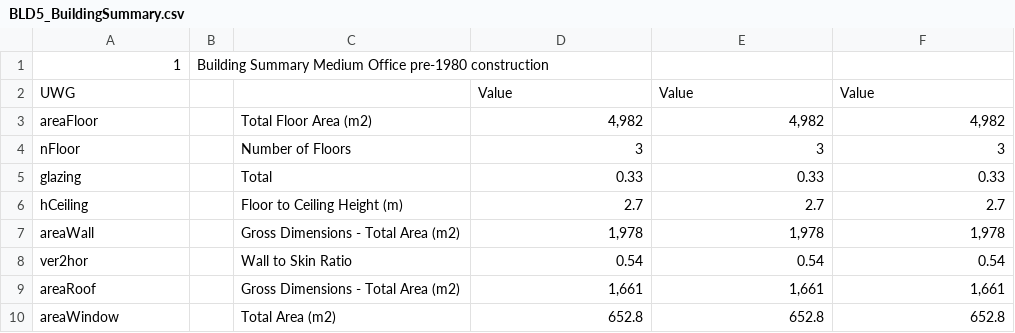
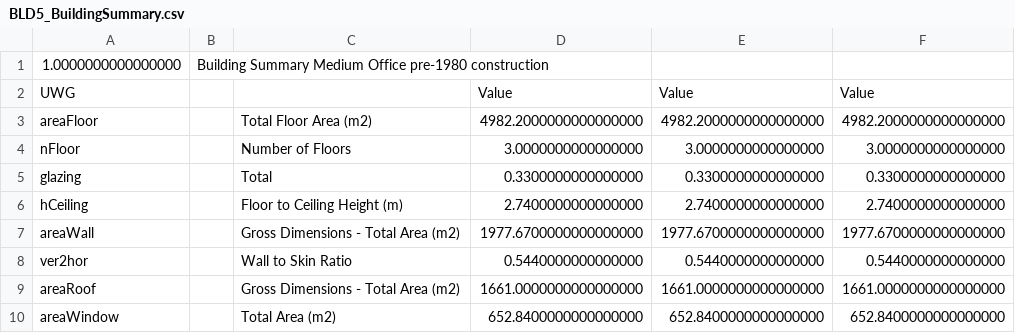
Before and after one commit to ladybug-tools/uwg, a CSV file: resources/DOERefBuildings/BLD5/BLD5_BuildingSummary.csv, drawn as a sheet.

```diff
--- a/resources/DOERefBuildings/BLD5/BLD5_BuildingSummary.csv
+++ b/resources/DOERefBuildings/BLD5/BLD5_BuildingSummary.csv
@@ -1,10 +1,10 @@
-1,Building Summary Medium Office pre-1980 construction,,,,
+1.0000000000000000,Building Summary Medium Office pre-1980 construction,,,,
 UWG,,,Value,Value,Value
-areaFloor,,Total Floor Area (m2),"4,982","4,982","4,982"
-nFloor,,Number of Floors,3,3,3
-glazing,,Total,0.33,0.33,0.33
-hCeiling,,Floor to Ceiling Height (m),2.7,2.7,2.7
-areaWall,,Gross Dimensions - Total Area (m2),"1,978","1,978","1,978"
-ver2hor,,Wall to Skin Ratio,0.54,0.54,0.54
-areaRoof,,Gross Dimensions - Total Area (m2),"1,661","1,661","1,661"
-areaWindow,,Total Area (m2),652.8,652.8,652.8
+areaFloor,,Total Floor Area (m2),4982.2000000000000000,4982.2000000000000000,4982.2000000000000000
+nFloor,,Number of Floors,3.0000000000000000,3.0000000000000000,3.0000000000000000
+glazing,,Total,0.3300000000000000,0.3300000000000000,0.3300000000000000
+hCeiling,,Floor to Ceiling Height (m),2.7400000000000000,2.7400000000000000,2.7400000000000000
+areaWall,,Gross Dimensions - Total Area (m2),1977.6700000000000000,1977.6700000000000000,1977.6700000000000000
+ver2hor,,Wall to Skin Ratio,0.5440000000000000,0.5440000000000000,0.5440000000000000
+areaRoof,,Gross Dimensions - Total Area (m2),1661.0000000000000000,1661.0000000000000000,1661.0000000000000000
+areaWindow,,Total Area (m2),652.8400000000000000,652.8400000000000000,652.8400000000000000
```
Also changed, not shown: resources/DOERefBuildings/BLD1/BLD1_LocationSummary.csv, resources/DOERefBuildings/BLD3/BLD3_BuildingSummary.csv, 6 other files.
